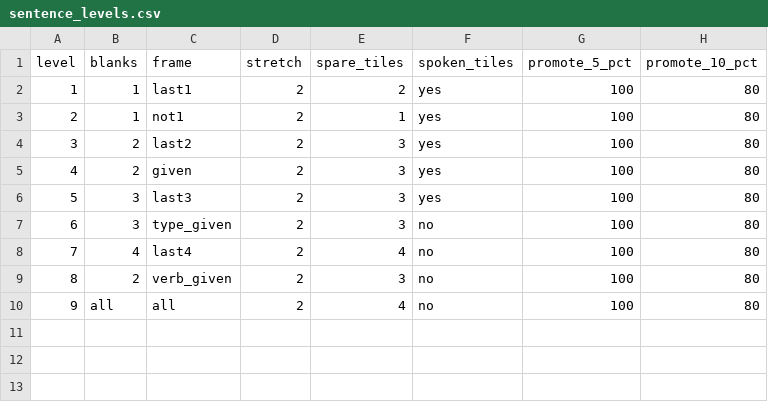
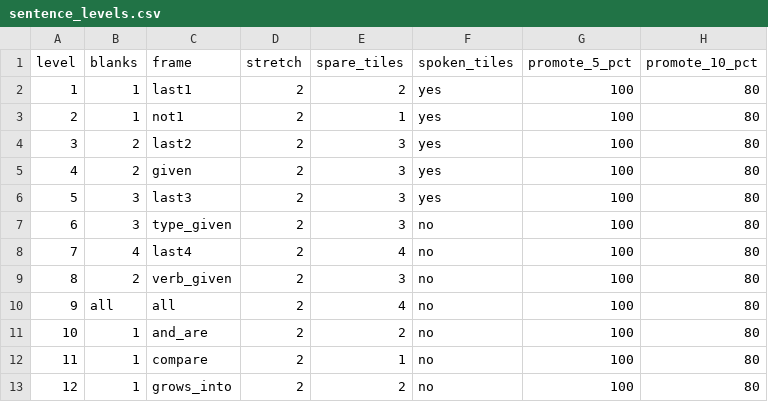
Before and after one commit to yipses/pokeLearning, a CSV file: data/sentence_levels.csv, drawn as a sheet; the diff names each change by its address in the sheet, - before the commit and + after, or states it on an @@ line.

```diff
--- a/data/sentence_levels.csv
+++ b/data/sentence_levels.csv
+row 11: 10 | 1 | and_are | 2 | 2 | no | 100 | 80
+row 12: 11 | 1 | compare | 2 | 1 | no | 100 | 80
+row 13: 12 | 1 | grows_into | 2 | 2 | no | 100 | 80
```
Also changed, not shown: data/sentence_words.csv, 8 other files.
